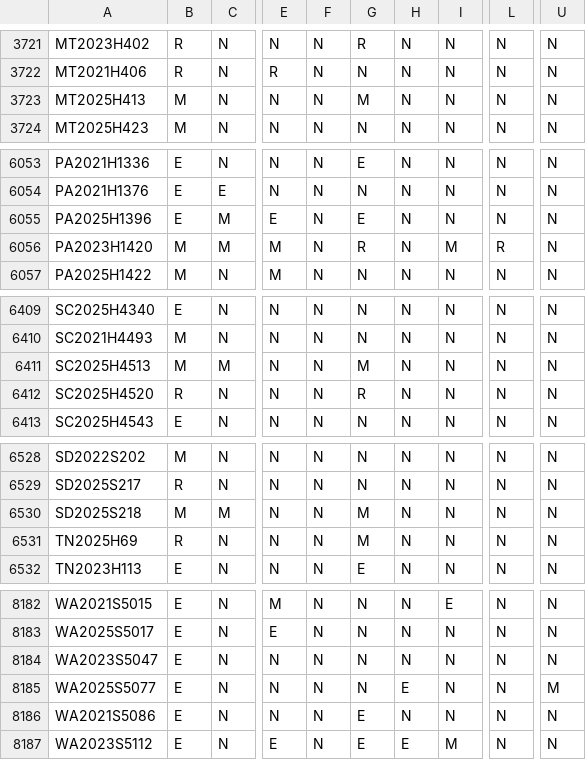
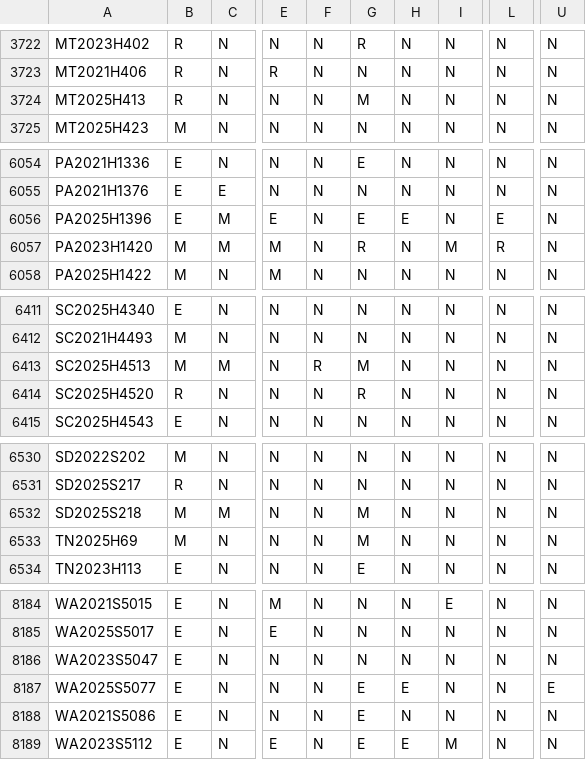
Before and after one commit to jloffredo2/state-elect-law-db, a CSV file: output/vrl_provisions.csv, drawn as a sheet; only a part is shown, gaps mark what is left out; addresses are those after the commit; the diff covers the shown part only; the diff names each change by its address in the sheet, - before the commit and + after, or states it on an @@ line.

```diff
--- a/output/vrl_provisions.csv
+++ b/output/vrl_provisions.csv
-B3724: M
+B3724: R
-H6056: N
+H6056: E
-L6056: N
+L6056: E
-F6413: N
+F6413: R
-B6533: R
+B6533: M
-G8187: N
+G8187: E
-U8187: M
+U8187: E
```
Also changed, not shown: 3 added rows and 5 edited cells elsewhere in this file, 4 other files.
